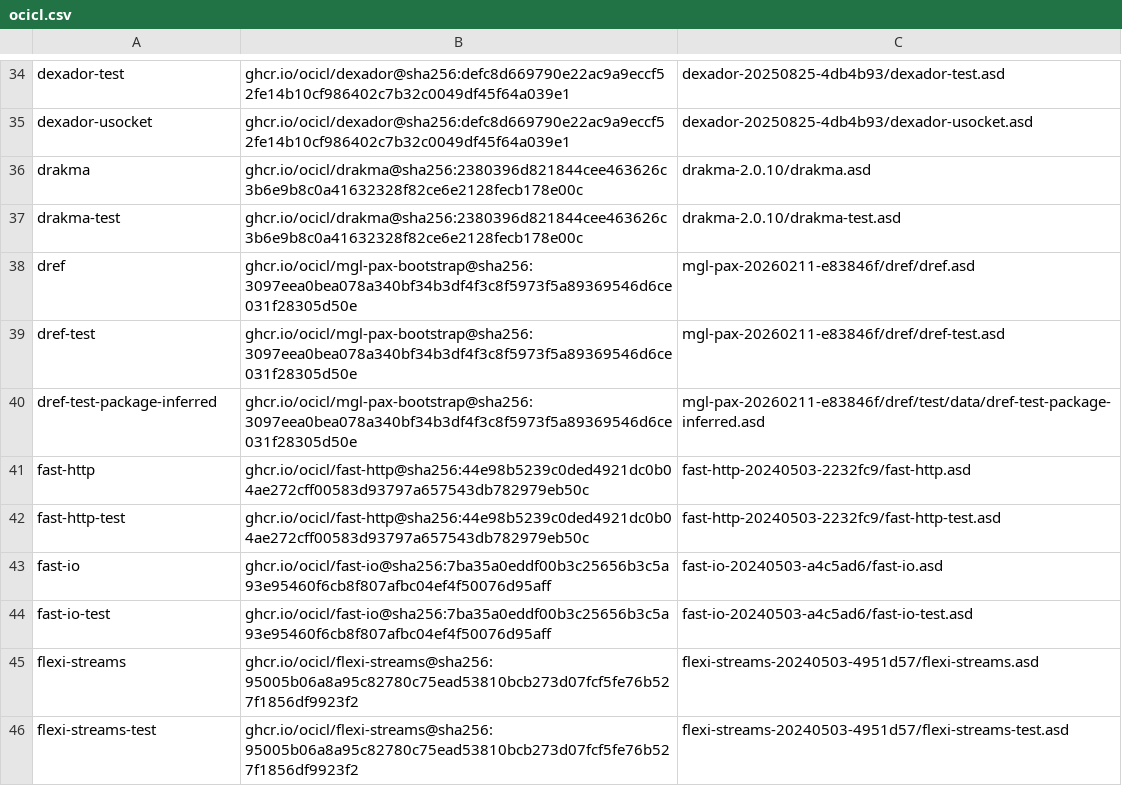
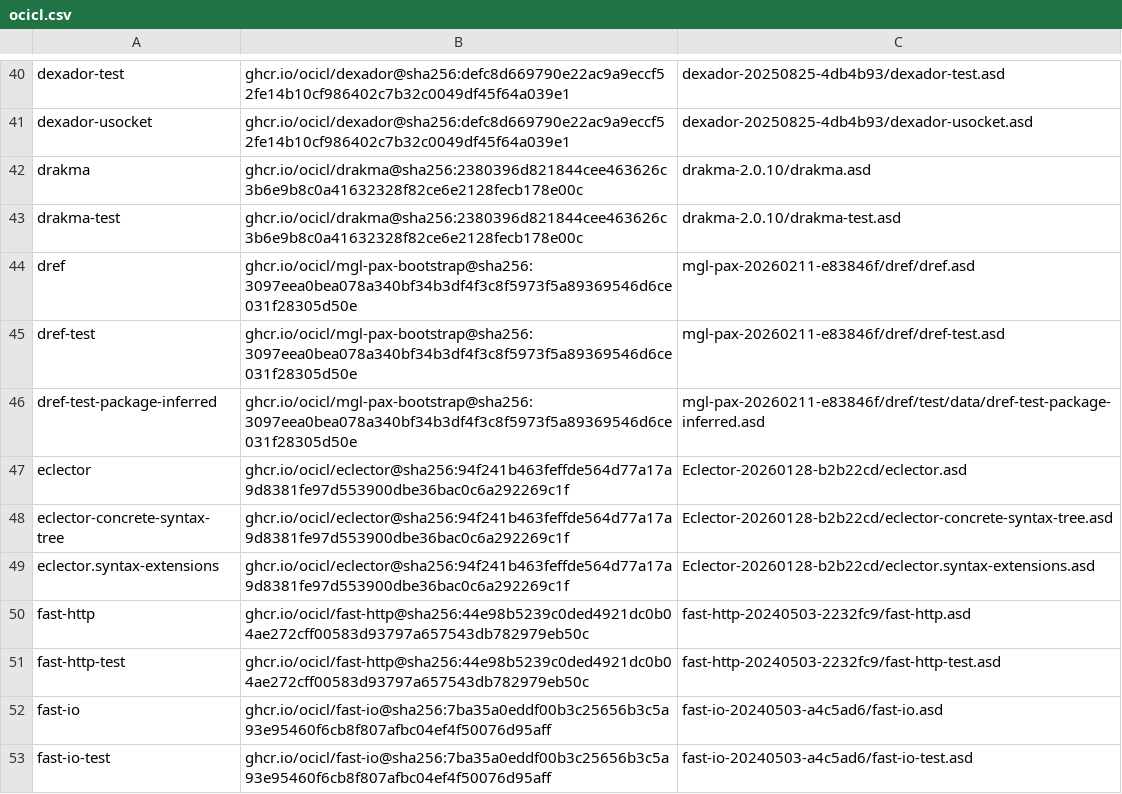
Before and after one commit to Yukko31415/onsengai-discord-bot.lisp, a CSV file: ocicl.csv, drawn as a sheet; only a part is shown, gaps mark what is left out; the shorter side is filled out with more unchanged rows; the diff covers the shown part only.

```diff
--- a/ocicl.csv
+++ b/ocicl.csv
@@ -40,2 +46,5 @@ dref-test, ghcr.io/ocicl/mgl-pax-bootstrap@sha256:3097eea0bea078a340bf34b3df4f3c
 dref-test-package-inferred, ghcr.io/ocicl/mgl-pax-bootstrap@sha256:3097eea0bea078a340bf34b3df4f3c8f5973f5a89369546d6ce031f28305d50e, mgl-pax-20260211-e83846f/dref/test/data/dref-test-package-inferred.asd
+eclector, ghcr.io/ocicl/eclector@sha256:94f241b463feffde564d77a17a9d8381fe97d553900dbe36bac0c6a292269c1f, Eclector-20260128-b2b22cd/eclector.asd
+eclector-concrete-syntax-tree, ghcr.io/ocicl/eclector@sha256:94f241b463feffde564d77a17a9d8381fe97d553900dbe36bac0c6a292269c1f, Eclector-20260128-b2b22cd/eclector-concrete-syntax-tree.asd
+eclector.syntax-extensions, ghcr.io/ocicl/eclector@sha256:94f241b463feffde564d77a17a9d8381fe97d553900dbe36bac0c6a292269c1f, Eclector-20260128-b2b22cd/eclector.syntax-extensions.asd
 fast-http, ghcr.io/ocicl/fast-http@sha256:44e98b5239c0ded4921dc0b04ae272cff00583d93797a657543db782979eb50c, fast-http-20240503-2232fc9/fast-http.asd
```
Also changed, not shown: 12 added rows elsewhere in this file, 2 other files.
